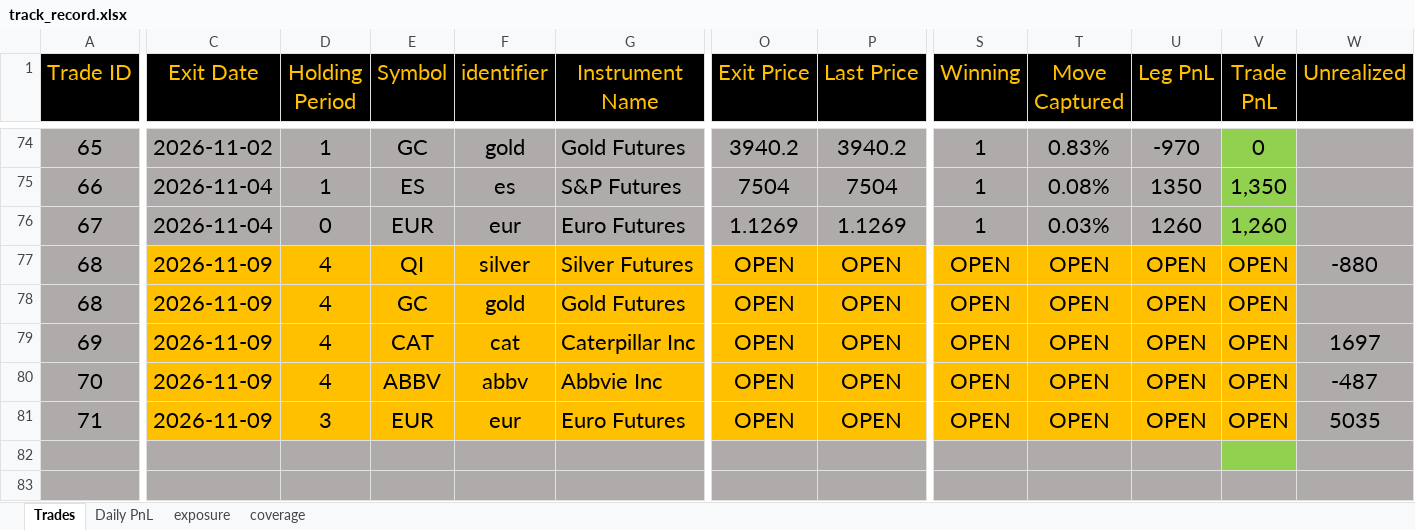
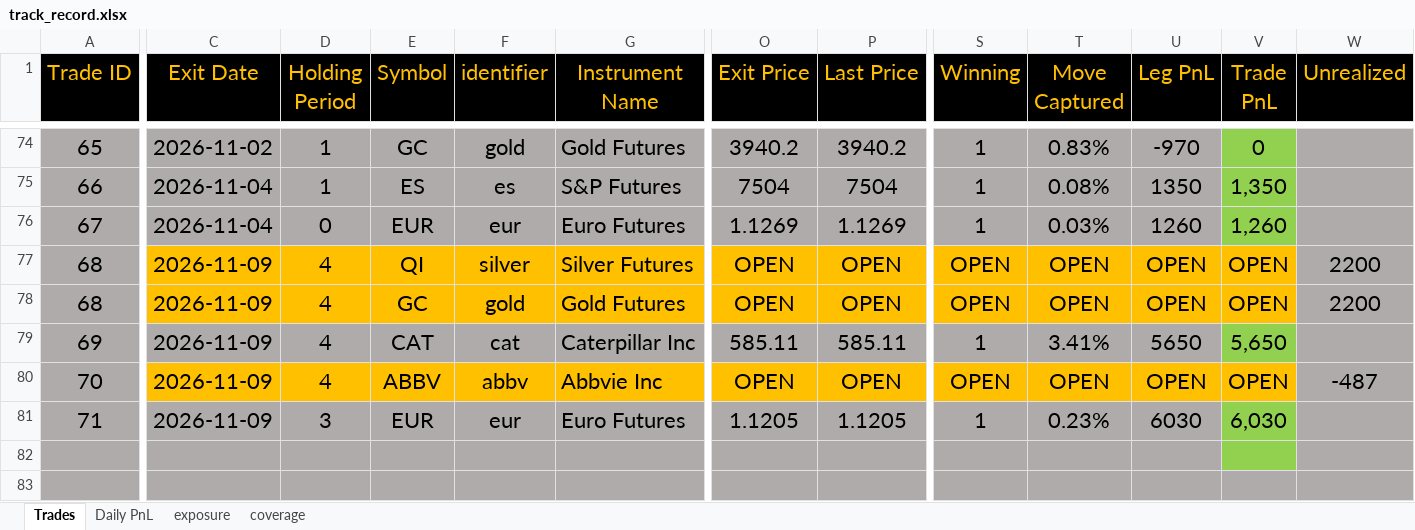
Before and after one commit to bkayabkaya/bookmonitor, an Excel workbook: track_record.xlsx, sheet Trades, drawn as a sheet; only a part is shown, gaps mark what is left out; values as stored, in another font and other column widths than the file's, no borders; the diff covers the shown part only; the diff names each change by its address in the sheet, - before the commit and + after, or states it on an @@ line.

```diff
--- a/track_record.xlsx (sheet Trades)
+++ b/track_record.xlsx (sheet Trades)
-W77 (Unrealized): -880
+W77 (Unrealized): 2200
-W78 (Unrealized): (empty)
+W78 (Unrealized): 2200
-C79:U79 fill: #FFC000
+C79:U79 fill: #AFABAB
-O79 (Exit Price): OPEN
+O79 (Exit Price): 585.11
-P79 (Last Price): OPEN
+P79 (Last Price): 585.11
-S79 (Winning): OPEN
+S79 (Winning): 1
-T79 (Move Captured): OPEN
+T79 (Move Captured): 3.41%
-U79 (Leg PnL): OPEN
+U79 (Leg PnL): 5650
-V79 (Trade PnL): OPEN
+V79 (Trade PnL): 5,650
-V79 fill: #FFC000
+V79 fill: #92D050
-W79 (Unrealized): 1697
+W79 (Unrealized): (empty)
-C81:U81 fill: #FFC000
+C81:U81 fill: #AFABAB
-O81 (Exit Price): OPEN
+O81 (Exit Price): 1.1205
-P81 (Last Price): OPEN
+P81 (Last Price): 1.1205
-S81 (Winning): OPEN
+S81 (Winning): 1
-T81 (Move Captured): OPEN
+T81 (Move Captured): 0.23%
-U81 (Leg PnL): OPEN
+U81 (Leg PnL): 6030
-V81 (Trade PnL): OPEN
+V81 (Trade PnL): 6,030
-V81 fill: #FFC000
+V81 fill: #92D050
-W81 (Unrealized): 5035
+W81 (Unrealized): (empty)
```
Also changed, not shown: 4 edited cells and cell formats elsewhere in this sheet, sheet Daily PnL, sheet exposure, 1 other file.
